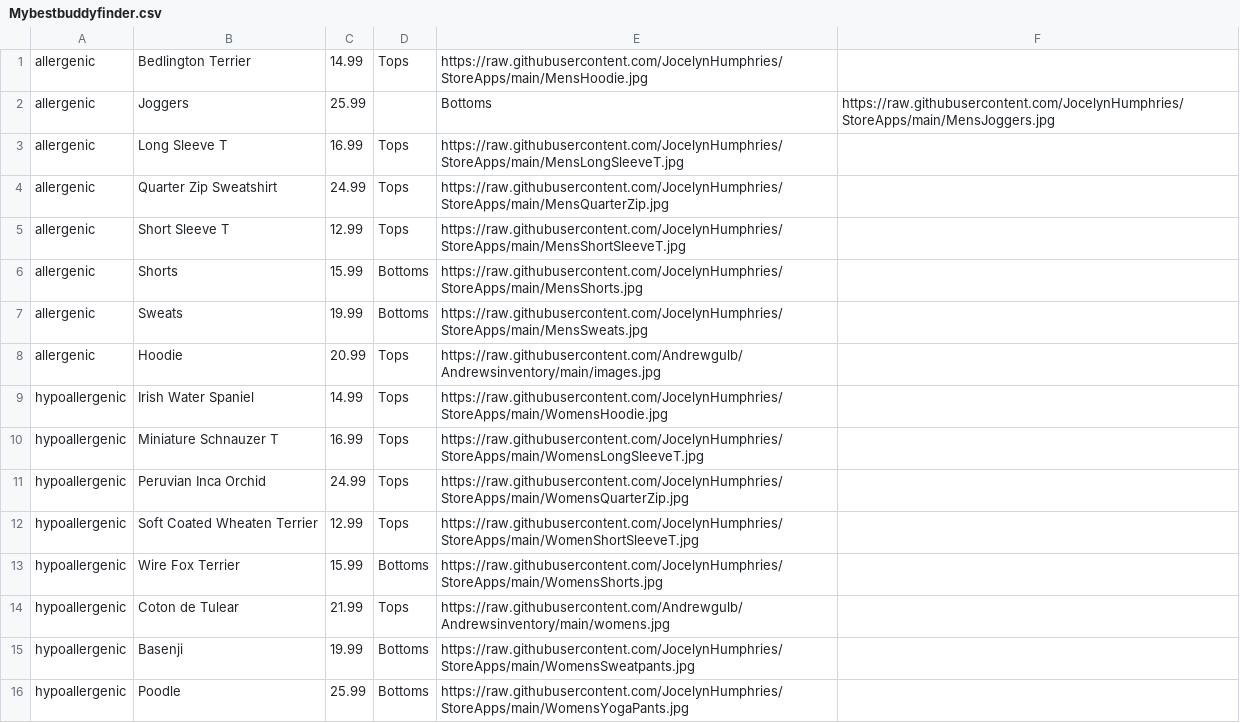
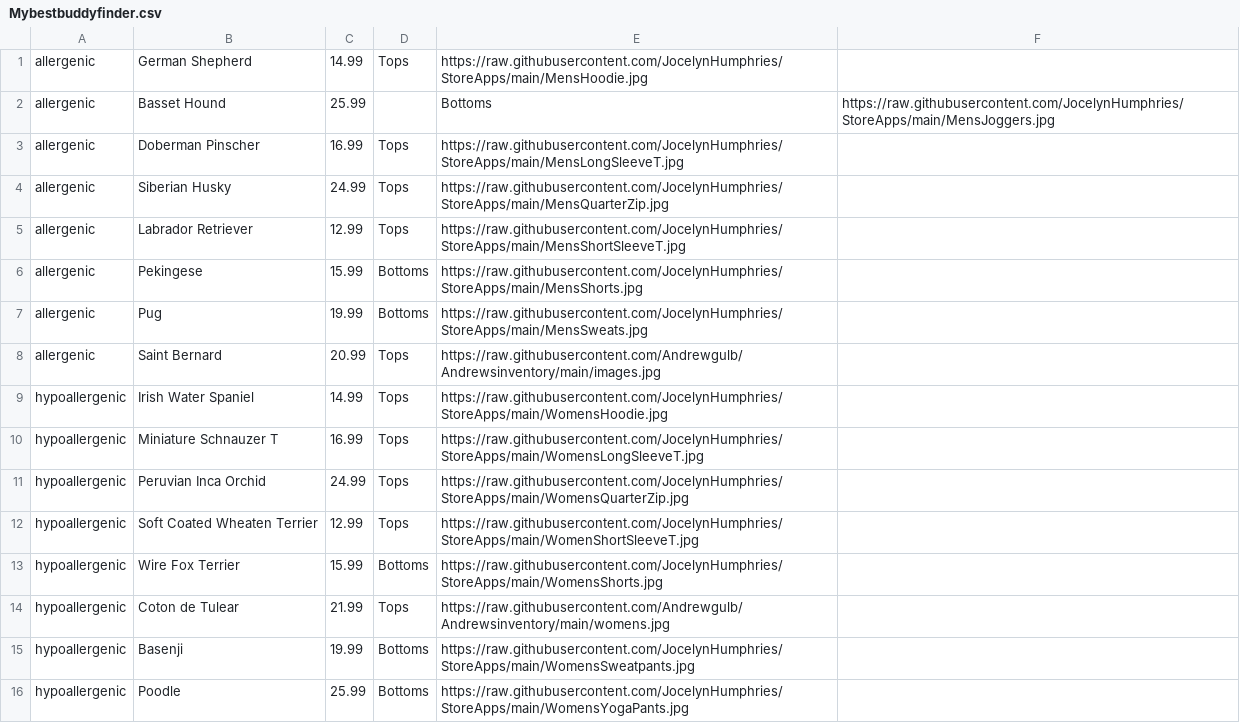
Before and after one commit to Andrewgulb/Andrewsinventory, a CSV file: Mybestbuddyfinder.csv, drawn as a sheet.

Commit message:
Update Mybestbuddyfinder.csv

```diff
--- a/Mybestbuddyfinder.csv
+++ b/Mybestbuddyfinder.csv
@@ -1,9 +1,9 @@
-allergenic,Bedlington Terrier,14.99,Tops,https://raw.githubusercontent.com/JocelynHumphries/StoreApps/main/MensHoodie.jpg
-allergenic,Joggers,25.99,,Bottoms,https://raw.githubusercontent.com/JocelynHumphries/StoreApps/main/MensJoggers.jpg
-allergenic,Long Sleeve T,16.99,Tops,https://raw.githubusercontent.com/JocelynHumphries/StoreApps/main/MensLongSleeveT.jpg
-allergenic,Quarter Zip Sweatshirt,24.99,Tops,https://raw.githubusercontent.com/JocelynHumphries/StoreApps/main/MensQuarterZip.jpg
-allergenic,Short Sleeve T,12.99,Tops,https://raw.githubusercontent.com/JocelynHumphries/StoreApps/main/MensShortSleeveT.jpg
-allergenic,Shorts,15.99,Bottoms,https://raw.githubusercontent.com/JocelynHumphries/StoreApps/main/MensShorts.jpg
-allergenic,Sweats,19.99,Bottoms,https://raw.githubusercontent.com/JocelynHumphries/StoreApps/main/MensSweats.jpg
-allergenic,Hoodie,20.99,Tops,https://raw.githubusercontent.com/Andrewgulb/Andrewsinventory/main/images.jpg
+allergenic, German Shepherd,14.99,Tops,https://raw.githubusercontent.com/JocelynHumphries/StoreApps/main/MensHoodie.jpg
+allergenic,Basset Hound,25.99,,Bottoms,https://raw.githubusercontent.com/JocelynHumphries/StoreApps/main/MensJoggers.jpg
+allergenic,Doberman Pinscher,16.99,Tops,https://raw.githubusercontent.com/JocelynHumphries/StoreApps/main/MensLongSleeveT.jpg
+allergenic,Siberian Husky,24.99,Tops,https://raw.githubusercontent.com/JocelynHumphries/StoreApps/main/MensQuarterZip.jpg
+allergenic,Labrador Retriever,12.99,Tops,https://raw.githubusercontent.com/JocelynHumphries/StoreApps/main/MensShortSleeveT.jpg
+allergenic,Pekingese,15.99,Bottoms,https://raw.githubusercontent.com/JocelynHumphries/StoreApps/main/MensShorts.jpg
+allergenic,Pug,19.99,Bottoms,https://raw.githubusercontent.com/JocelynHumphries/StoreApps/main/MensSweats.jpg
+allergenic,Saint Bernard,20.99,Tops,https://raw.githubusercontent.com/Andrewgulb/Andrewsinventory/main/images.jpg
 hypoallergenic,Irish Water Spaniel,14.99,Tops,https://raw.githubusercontent.com/JocelynHumphries/StoreApps/main/WomensHoodie.jpg
```
